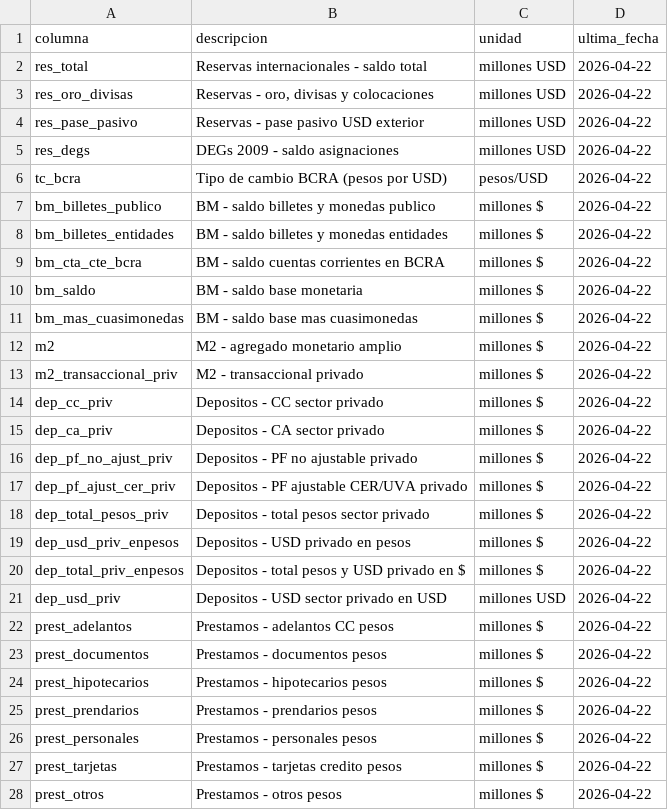
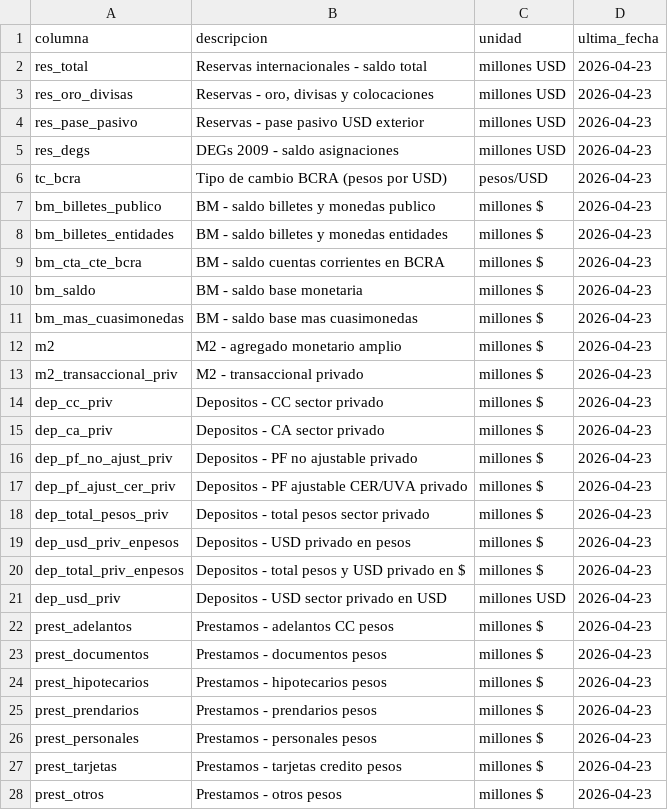
Before and after one commit to fgdata22/argentina-macro, a CSV file: data/bcra_columnas.csv, drawn as a sheet; only a part is shown; the diff covers the shown part only.

```diff
--- a/data/bcra_columnas.csv
+++ b/data/bcra_columnas.csv
@@ -1,28 +1,28 @@
 columna,descripcion,unidad,ultima_fecha
-res_total,Reservas internacionales - saldo total,millones USD,2026-04-22
-res_oro_divisas,"Reservas - oro, divisas y colocaciones",millones USD,2026-04-22
-res_pase_pasivo,Reservas - pase pasivo USD exterior,millones USD,2026-04-22
-res_degs,DEGs 2009 - saldo asignaciones,millones USD,2026-04-22
-tc_bcra,Tipo de cambio BCRA (pesos por USD),pesos/USD,2026-04-22
-bm_billetes_publico,BM - saldo billetes y monedas publico,millones $,2026-04-22
-bm_billetes_entidades,BM - saldo billetes y monedas entidades,millones $,2026-04-22
-bm_cta_cte_bcra,BM - saldo cuentas corrientes en BCRA,millones $,2026-04-22
-bm_saldo,BM - saldo base monetaria,millones $,2026-04-22
-bm_mas_cuasimonedas,BM - saldo base mas cuasimonedas,millones $,2026-04-22
-m2,M2 - agregado monetario amplio,millones $,2026-04-22
-m2_transaccional_priv,M2 - transaccional privado,millones $,2026-04-22
-dep_cc_priv,Depositos - CC sector privado,millones $,2026-04-22
-dep_ca_priv,Depositos - CA sector privado,millones $,2026-04-22
-dep_pf_no_ajust_priv,Depositos - PF no ajustable privado,millones $,2026-04-22
-dep_pf_ajust_cer_priv,Depositos - PF ajustable CER/UVA privado,millones $,2026-04-22
-dep_total_pesos_priv,Depositos - total pesos sector privado,millones $,2026-04-22
-dep_usd_priv_enpesos,Depositos - USD privado en pesos,millones $,2026-04-22
-dep_total_priv_enpesos,Depositos - total pesos y USD privado en $,millones $,2026-04-22
-dep_usd_priv,Depositos - USD sector privado en USD,millones USD,2026-04-22
-prest_adelantos,Prestamos - adelantos CC pesos,millones $,2026-04-22
-prest_documentos,Prestamos - documentos pesos,millones $,2026-04-22
-prest_hipotecarios,Prestamos - hipotecarios pesos,millones $,2026-04-22
-prest_prendarios,Prestamos - prendarios pesos,millones $,2026-04-22
-prest_personales,Prestamos - personales pesos,millones $,2026-04-22
-prest_tarjetas,Prestamos - tarjetas credito pesos,millones $,2026-04-22
-prest_otros,Prestamos - otros pesos,millones $,2026-04-22
+res_total,Reservas internacionales - saldo total,millones USD,2026-04-23
+res_oro_divisas,"Reservas - oro, divisas y colocaciones",millones USD,2026-04-23
+res_pase_pasivo,Reservas - pase pasivo USD exterior,millones USD,2026-04-23
+res_degs,DEGs 2009 - saldo asignaciones,millones USD,2026-04-23
+tc_bcra,Tipo de cambio BCRA (pesos por USD),pesos/USD,2026-04-23
+bm_billetes_publico,BM - saldo billetes y monedas publico,millones $,2026-04-23
+bm_billetes_entidades,BM - saldo billetes y monedas entidades,millones $,2026-04-23
+bm_cta_cte_bcra,BM - saldo cuentas corrientes en BCRA,millones $,2026-04-23
+bm_saldo,BM - saldo base monetaria,millones $,2026-04-23
+bm_mas_cuasimonedas,BM - saldo base mas cuasimonedas,millones $,2026-04-23
+m2,M2 - agregado monetario amplio,millones $,2026-04-23
+m2_transaccional_priv,M2 - transaccional privado,millones $,2026-04-23
+dep_cc_priv,Depositos - CC sector privado,millones $,2026-04-23
+dep_ca_priv,Depositos - CA sector privado,millones $,2026-04-23
+dep_pf_no_ajust_priv,Depositos - PF no ajustable privado,millones $,2026-04-23
+dep_pf_ajust_cer_priv,Depositos - PF ajustable CER/UVA privado,millones $,2026-04-23
+dep_total_pesos_priv,Depositos - total pesos sector privado,millones $,2026-04-23
+dep_usd_priv_enpesos,Depositos - USD privado en pesos,millones $,2026-04-23
+dep_total_priv_enpesos,Depositos - total pesos y USD privado en $,millones $,2026-04-23
+dep_usd_priv,Depositos - USD sector privado en USD,millones USD,2026-04-23
+prest_adelantos,Prestamos - adelantos CC pesos,millones $,2026-04-23
+prest_documentos,Prestamos - documentos pesos,millones $,2026-04-23
+prest_hipotecarios,Prestamos - hipotecarios pesos,millones $,2026-04-23
+prest_prendarios,Prestamos - prendarios pesos,millones $,2026-04-23
+prest_personales,Prestamos - personales pesos,millones $,2026-04-23
+prest_tarjetas,Prestamos - tarjetas credito pesos,millones $,2026-04-23
+prest_otros,Prestamos - otros pesos,millones $,2026-04-23
```
Also changed, not shown: 17 edited cells elsewhere in this file, 2 other files.
